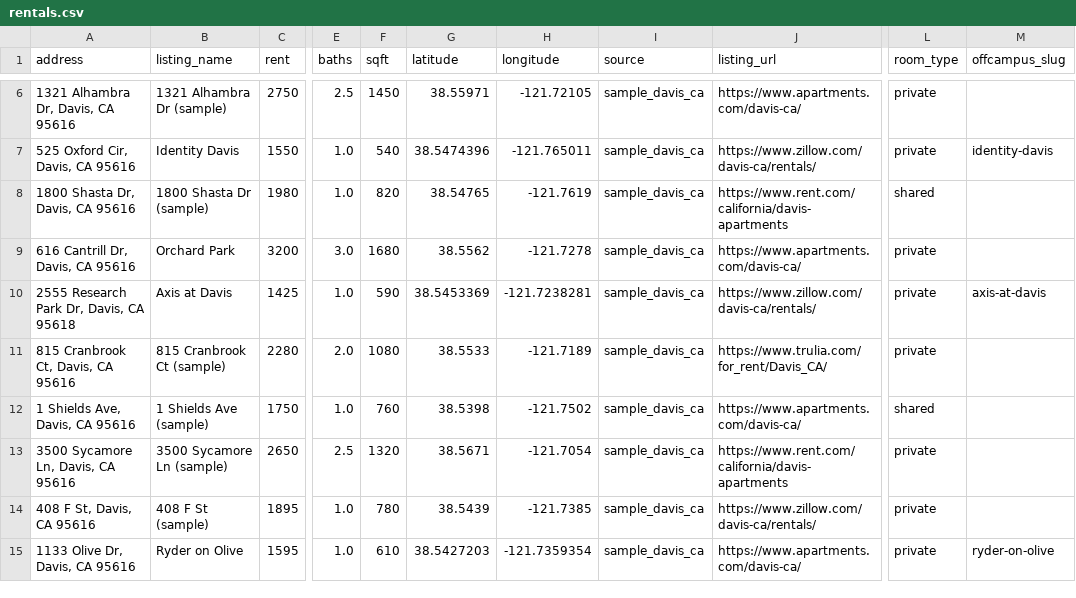
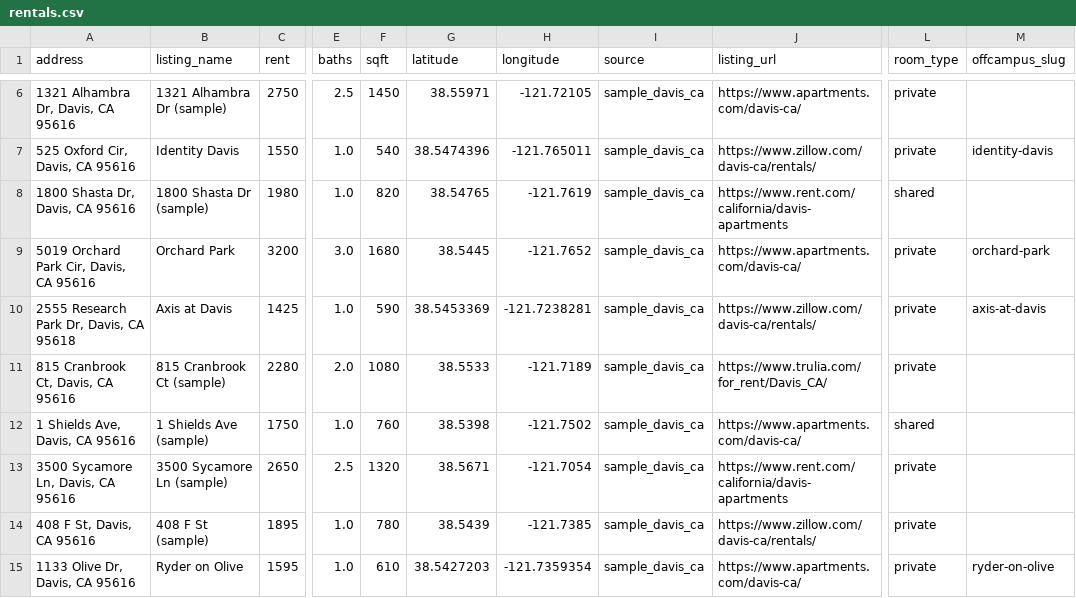
Before and after one commit to Anant-Madhok231/rent-scope, a CSV file: data/raw/rentals.csv, drawn as a sheet; only a part is shown, gaps mark what is left out; the diff names each change by its address in the sheet, - before the commit and + after, or states it on an @@ line.

```diff
--- a/data/raw/rentals.csv
+++ b/data/raw/rentals.csv
-A9 (address): 616 Cantrill Dr, Davis, CA 95616
+A9 (address): 5019 Orchard Park Cir, Davis, CA 95616
-G9 (latitude): 38.5562
+G9 (latitude): 38.5445
-H9 (longitude): -121.7278
+H9 (longitude): -121.7652
-M9 (offcampus_slug): (empty)
+M9 (offcampus_slug): orchard-park
```
Also changed, not shown: data/processed/scored_rentals.csv, data/sample_rentals.csv, 2 other files.
